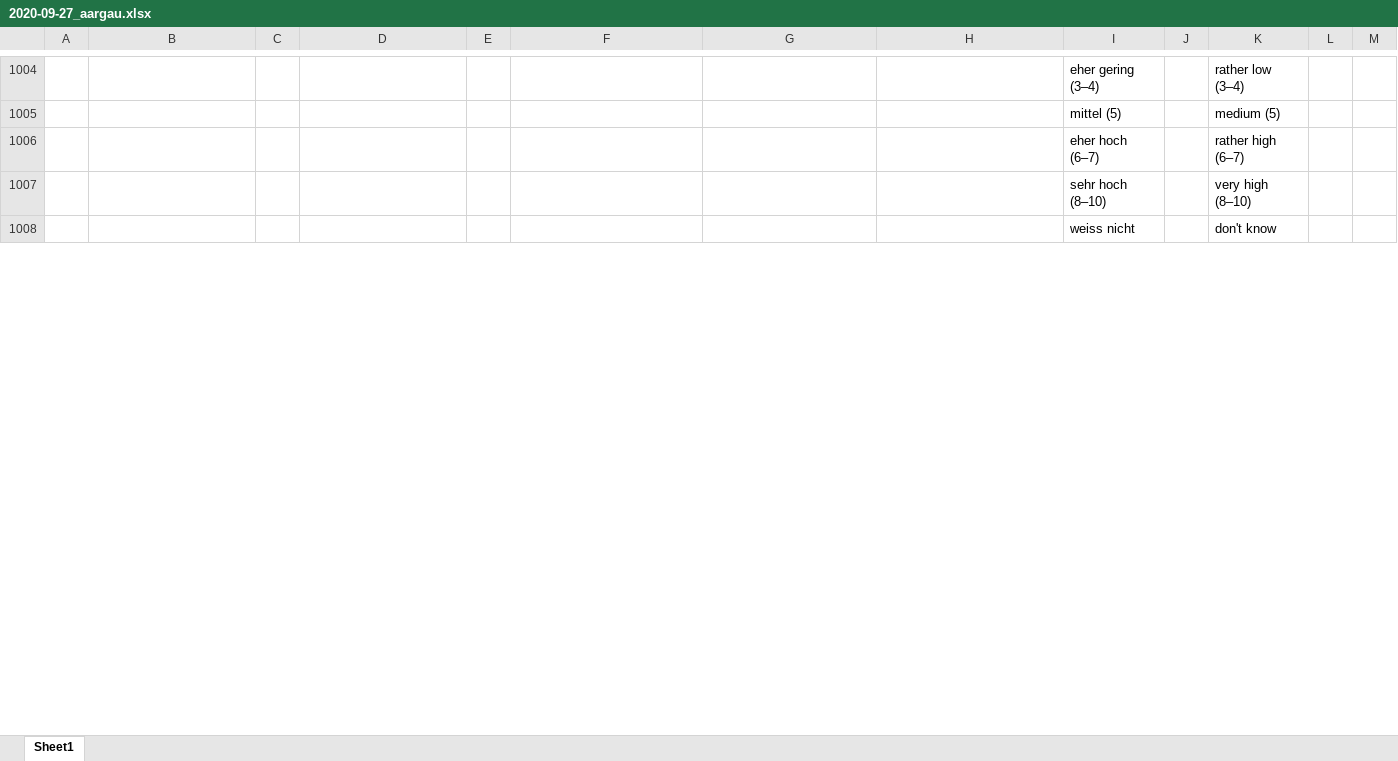
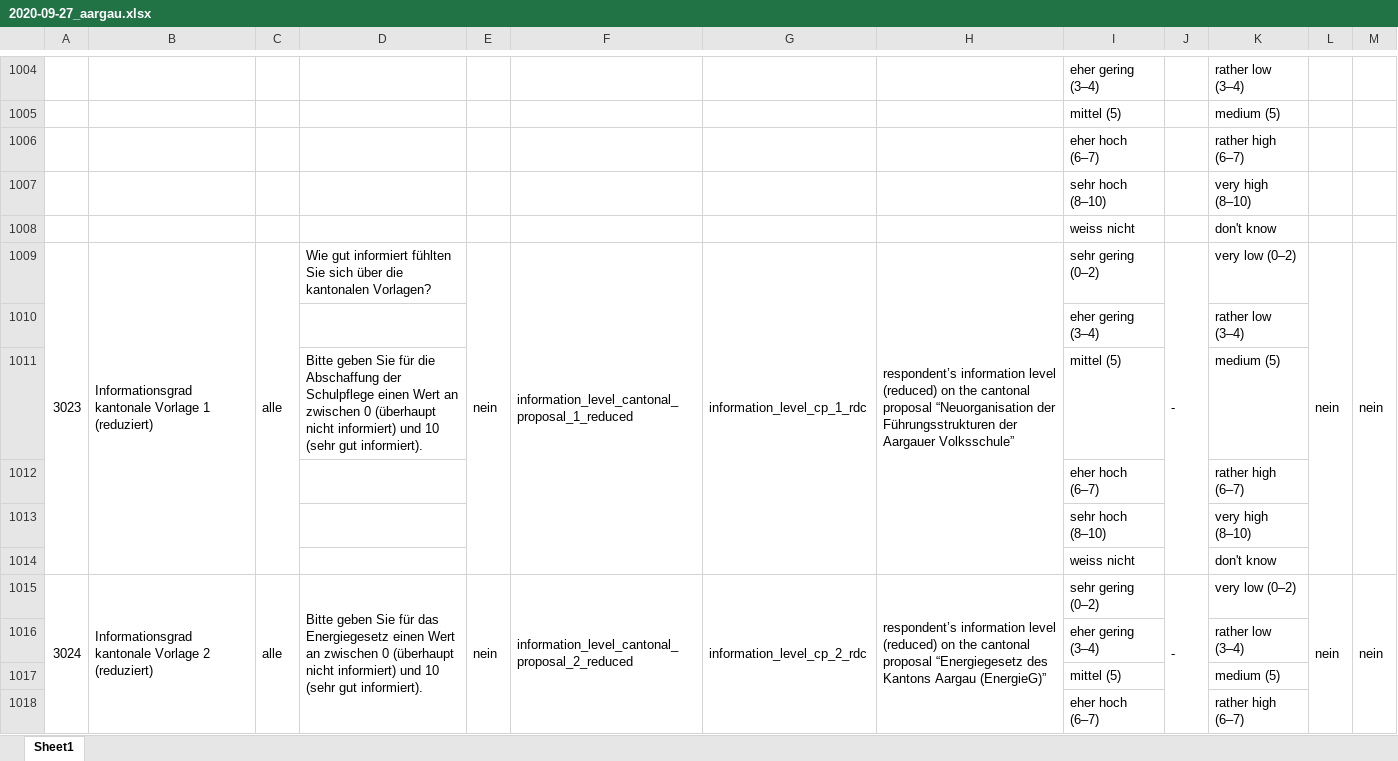
Before and after one commit to zdaarau/fokus, an Excel workbook: output/questionnaires/2020-09-27_aargau.xlsx, sheet Sheet1, drawn as a sheet; only a part is shown, gaps mark what is left out; values as stored, in another font and other column widths than the file's, no borders; the diff covers the shown part only; the diff names each change by its address in the sheet, - before the commit and + after, or states it on an @@ line.

Commit message:
add `information_level_*_reduced`

```diff
--- a/output/questionnaires/2020-09-27_aargau.xlsx (sheet Sheet1)
+++ b/output/questionnaires/2020-09-27_aargau.xlsx (sheet Sheet1)
+row 1009: 3023 | Informationsgrad kantonale Vorlage 1 (reduziert) | alle | Wie gut informiert fühlten Sie sich über die kantonalen Vorlagen? | nein | information_level_cantonal_proposal_1_reduced | information_level_cp_1_rdc | respondent’s information level (reduced) on the cantonal proposal “Neuorganisation der Führungsstrukturen der Aargauer Volksschule” | sehr gering (0–2) | - | very low (0–2) | nein | nein
+row 1010:  |  |  |  |  |  |  |  | eher gering (3–4) |  | rather low (3–4)
+row 1011:  |  |  | Bitte geben Sie für die Abschaffung der Schulpflege einen Wert an zwischen 0 (überhaupt nicht informiert) und 10 (sehr gut informiert). |  |  |  |  | mittel (5) |  | medium (5)
+row 1012:  |  |  |  |  |  |  |  | eher hoch (6–7) |  | rather high (6–7)
+row 1013:  |  |  |  |  |  |  |  | sehr hoch (8–10) |  | very high (8–10)
+row 1014:  |  |  |  |  |  |  |  | weiss nicht |  | don't know
+row 1015: 3024 | Informationsgrad kantonale Vorlage 2 (reduziert) | alle | Bitte geben Sie für das Energiegesetz einen Wert an zwischen 0 (überhaupt nicht informiert) und 10 (sehr gut informiert). | nein | information_level_cantonal_proposal_2_reduced | information_level_cp_2_rdc | respondent’s information level (reduced) on the cantonal proposal “Energiegesetz des Kantons Aargau (EnergieG)” | sehr gering (0–2) | - | very low (0–2) | nein | nein
+row 1016:  |  |  |  |  |  |  |  | eher gering (3–4) |  | rather low (3–4)
+row 1017:  |  |  |  |  |  |  |  | mittel (5) |  | medium (5)
+row 1018:  |  |  |  |  |  |  |  | eher hoch (6–7) |  | rather high (6–7)
```
Also changed, not shown: 32 added rows and row numbers in column A elsewhere in this sheet, output/questionnaires/2021-11-28_aargau.xlsx, output/questionnaires/2023-06-18_aargau.xlsx, 18 other files.
